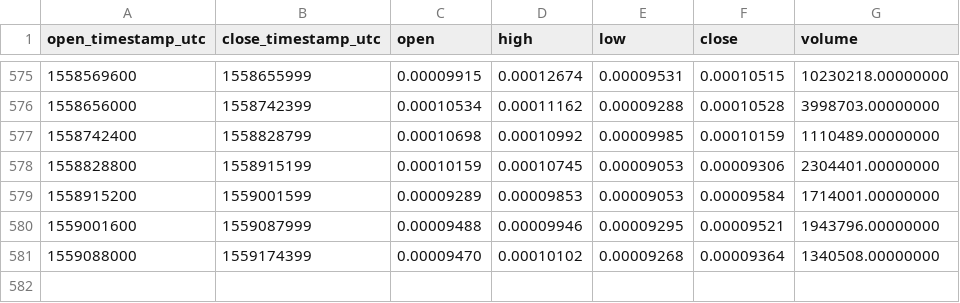
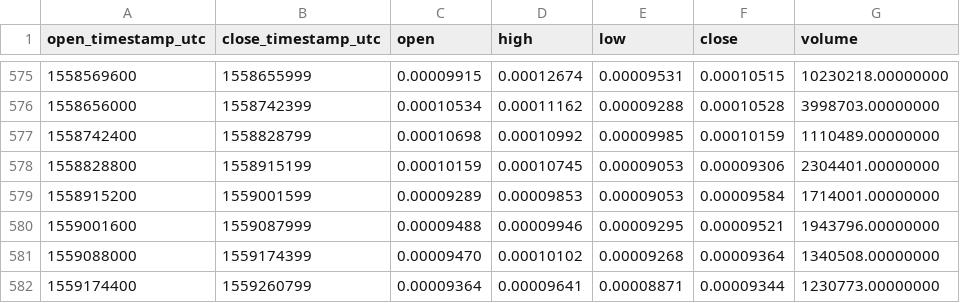
Before and after one commit to cryptobigbro/binance-REQETH, a CSV file: binance-REQETH-1d.csv, drawn as a sheet; only a part is shown, gaps mark what is left out.

Commit message:
Update OHLCV data.

```diff
--- a/binance-REQETH-1d.csv
+++ b/binance-REQETH-1d.csv
@@ -581 +581,2 @@ open_timestamp_utc,close_timestamp_utc,open,high,low,close,volume
 1559088000,1559174399,0.00009470,0.00010102,0.00009268,0.00009364,1340508.00000000
+1559174400,1559260799,0.00009364,0.00009641,0.00008871,0.00009344,1230773.00000000
```
Also changed, not shown: 1 other file.
